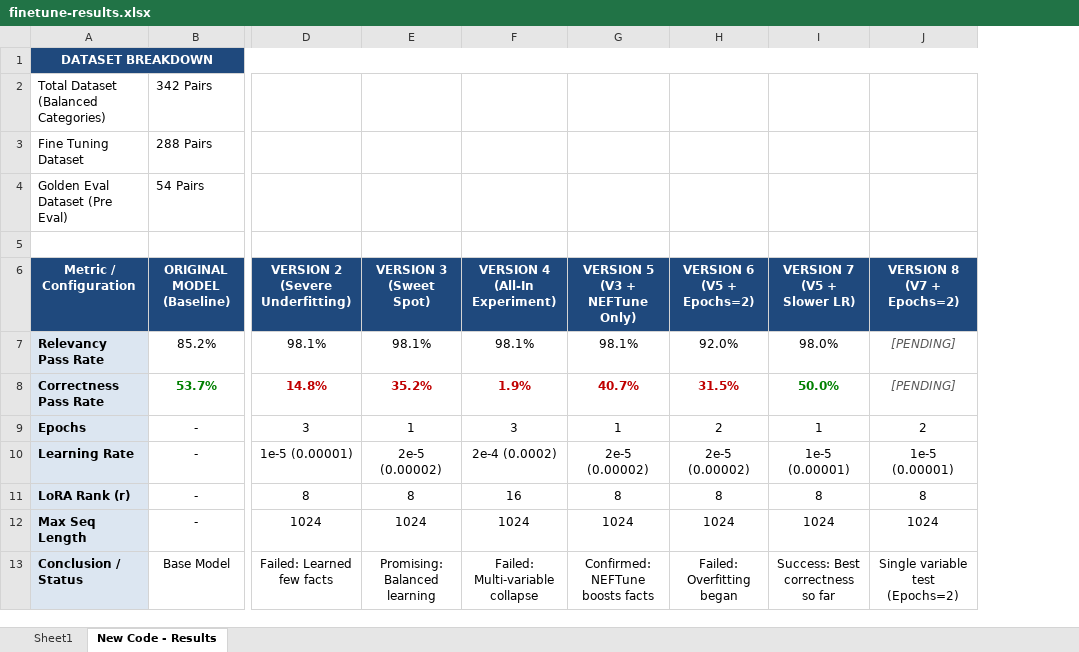
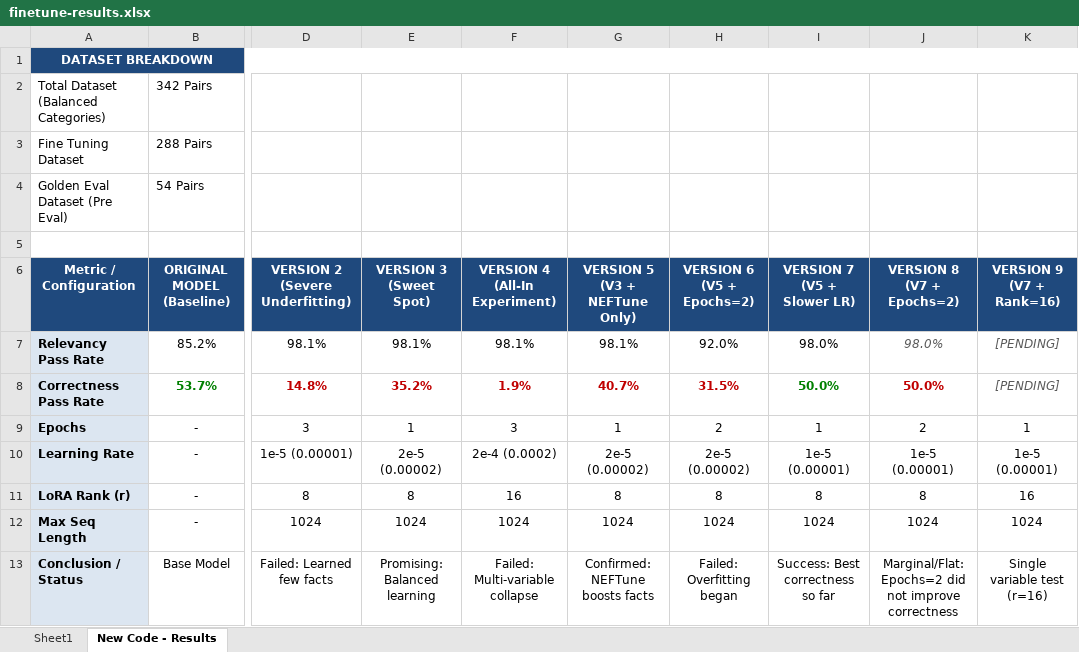
Before and after one commit to ssiddiquiii/finetune-slm-cycle-code-updated-26-june-2026, an Excel workbook: finetune-results.xlsx, sheet New Code - Results, drawn as a sheet; only a part is shown, gaps mark what is left out; values as stored, in another font and other column widths than the file's, no borders; the diff names each change by its address in the sheet, - before the commit and + after, or states it on an @@ line.

Commit message:
docs/feat: update Excel with V8 results (Correctness: 50.0%, Relevancy: 98.0%) and apply V9 config (Epochs 1, Rank 16)

```diff
--- a/finetune-results.xlsx (sheet New Code - Results)
+++ b/finetune-results.xlsx (sheet New Code - Results)
+column K (VERSION 9 (V7 + Rank=16)), rows 7-13: [PENDING] | [PENDING] | 1 | 1e-5 (0.00001) | 16 | 1024 | Single variable test (r=16)
-J7 (VERSION 8 (V7 + Epochs=2)): [PENDING]
+J7 (VERSION 8 (V7 + Epochs=2)): 98.0%
-J8 (VERSION 8 (V7 + Epochs=2)): [PENDING]
+J8 (VERSION 8 (V7 + Epochs=2)): 50.0%
@@ J8 bold: off → on, italic: on → off, text colour: #595959 → #C00000 @@
-J13 (VERSION 8 (V7 + Epochs=2)): Single variable test (Epochs=2)
+J13 (VERSION 8 (V7 + Epochs=2)): Marginal/Flat: Epochs=2 did not improve correctness
```
Also changed, not shown: 1 other file.
